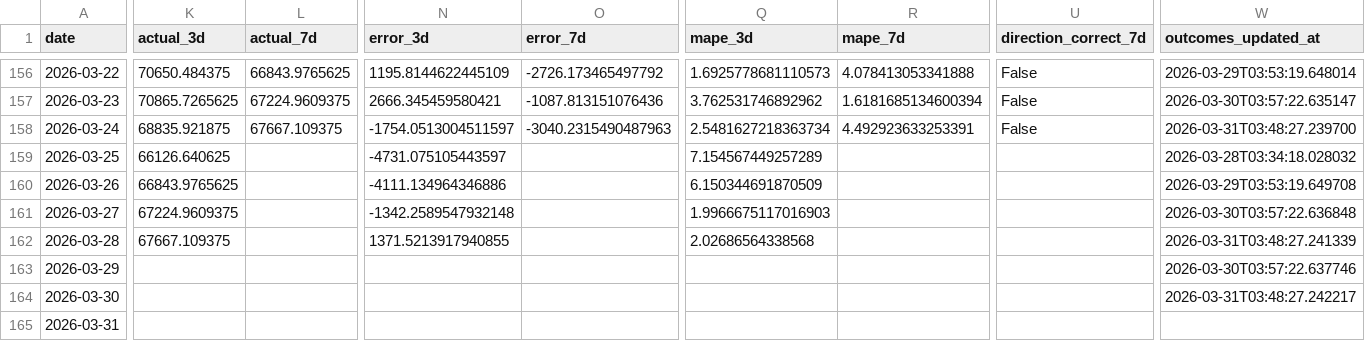
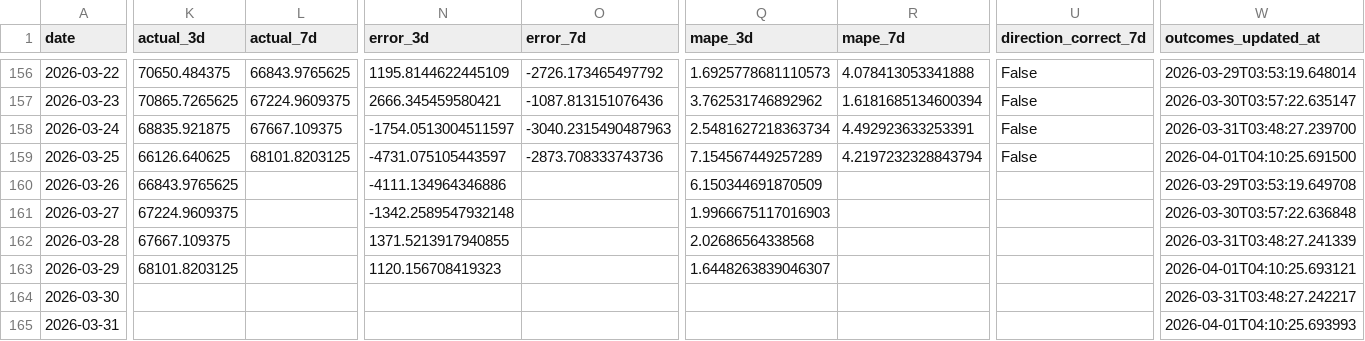
Before and after one commit to ying-jeanne/capstone_msba, a CSV file: data/blockchain/prediction_tracking_demo.csv, drawn as a sheet; only a part is shown, gaps mark what is left out; the diff covers the shown part only; the diff names each change by its address in the sheet, - before the commit and + after, or states it on an @@ line.

```diff
--- a/data/blockchain/prediction_tracking_demo.csv
+++ b/data/blockchain/prediction_tracking_demo.csv
-L159 (actual_7d): (empty)
+L159 (actual_7d): 68101.8203125
-O159 (error_7d): (empty)
+O159 (error_7d): -2873.708333743736
-R159 (mape_7d): (empty)
+R159 (mape_7d): 4.2197232328843794
-U159 (direction_correct_7d): (empty)
+U159 (direction_correct_7d): False
-W159 (outcomes_updated_at): 2026-03-28T03:34:18.028032
+W159 (outcomes_updated_at): 2026-04-01T04:10:25.691500
-K163 (actual_3d): (empty)
+K163 (actual_3d): 68101.8203125
-N163 (error_3d): (empty)
+N163 (error_3d): 1120.156708419323
-Q163 (mape_3d): (empty)
+Q163 (mape_3d): 1.6448263839046307
-W163 (outcomes_updated_at): 2026-03-30T03:57:22.637746
+W163 (outcomes_updated_at): 2026-04-01T04:10:25.693121
-W165 (outcomes_updated_at): (empty)
+W165 (outcomes_updated_at): 2026-04-01T04:10:25.693993
```
Also changed, not shown: 5 edited cells elsewhere in this file.
